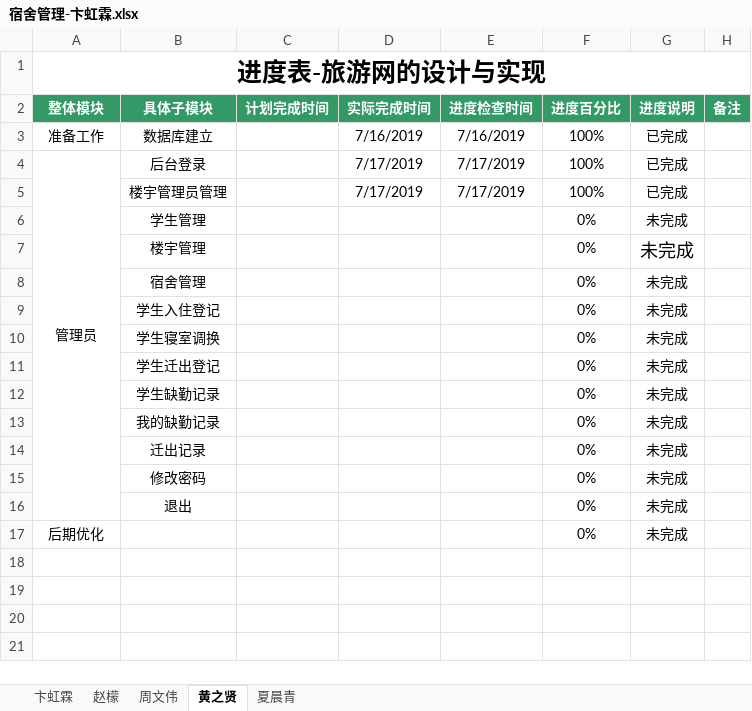
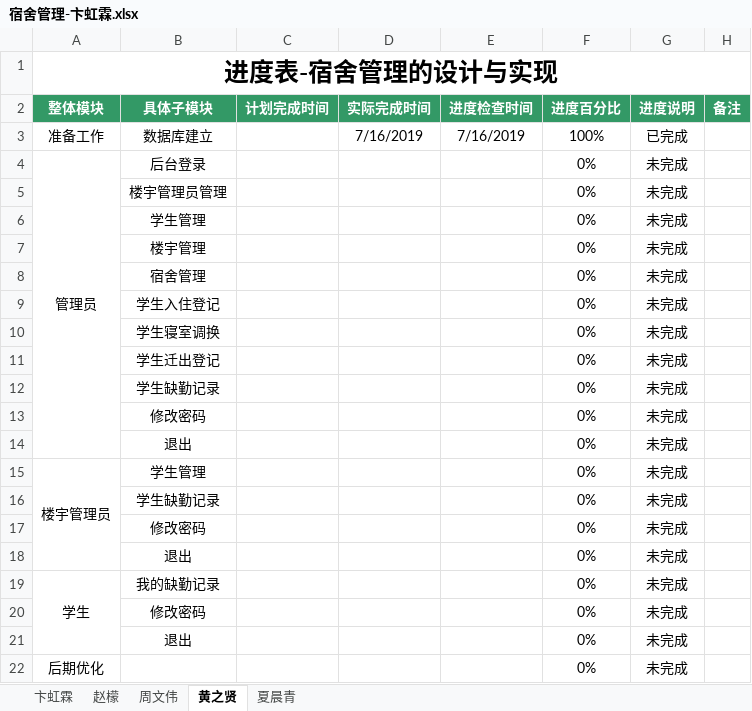
Before and after one commit to dormitory-bhl/dormitory, an Excel workbook: 宿舍管理-卞虹霖.xlsx, sheet 黄之贤, drawn as a sheet; values as stored, in another font and other column widths than the file's, no borders; removed rows and columns are numbered as before the commit, all else as after; the diff names each change by its address in the sheet, - before the commit and + after, or states it on an @@ line.

```diff
--- a/宿舍管理-卞虹霖.xlsx (sheet 黄之贤)
+++ b/宿舍管理-卞虹霖.xlsx (sheet 黄之贤)
-A1 (整体模块): 进度表-旅游网的设计与实现
+A1 (整体模块): 进度表-宿舍管理的设计与实现
-A4:A16 merged
+A4:A14 merged
-D4 (实际完成时间): 7/17/2019
+D4 (实际完成时间): (empty)
-E4 (进度检查时间): 7/17/2019
+E4 (进度检查时间): (empty)
-F4 (进度百分比): 100%
+F4 (进度百分比): 0%
-G4 (进度说明): 已完成
+G4 (进度说明): 未完成
-row 5:  | 楼宇管理员管理 |  | 7/17/2019 | 7/17/2019 | 100% | 已完成
+row 5:  | 楼宇管理员管理 |  |  |  | 0% | 未完成
@@ G7 text size: smaller @@
+row 13:  | 修改密码 |  |  |  | 0% | 未完成
+row 14:  | 退出 |  |  |  | 0% | 未完成
+row 15: 楼宇管理员 | 学生管理 |  |  |  | 0% | 未完成
-B16 (具体子模块): 我的缺勤记录
+B16 (具体子模块): 学生缺勤记录
+row 17:  | 修改密码 |  |  |  | 0% | 未完成
-B18 (具体子模块): 迁出记录
+B18 (具体子模块): 退出
+row 19: 学生 | 我的缺勤记录 |  |  |  | 0% | 未完成
```
Also changed, not shown: sheet 周文伟, sheet 卞虹霖, sheet 赵檬, sheet 夏晨青.
